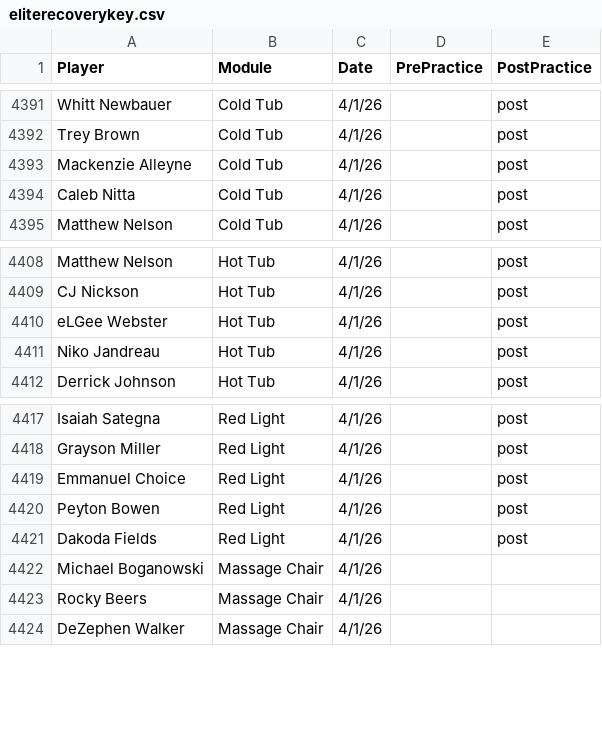
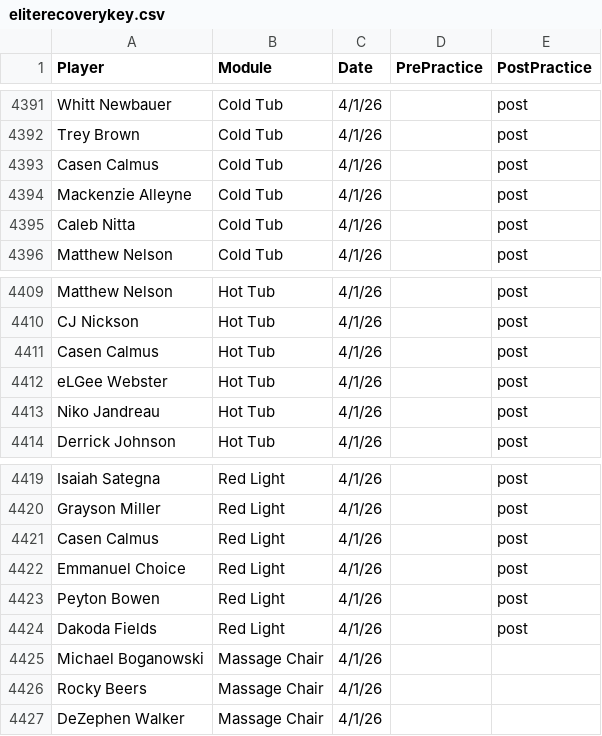
Before and after one commit to emmettj634-png/recovery-dashboard, a CSV file: eliterecoverykey.csv, drawn as a sheet; only a part is shown, gaps mark what is left out.

Commit message:
Update eliterecoverykey.csv

```diff
--- a/eliterecoverykey.csv
+++ b/eliterecoverykey.csv
@@ -4392,2 +4392,3 @@ Whitt Newbauer,Cold Tub,4/1/26,,post
 Trey Brown,Cold Tub,4/1/26,,post
+Casen Calmus,Cold Tub,4/1/26,,post
 Mackenzie Alleyne,Cold Tub,4/1/26,,post
@@ -4409,2 +4410,3 @@ Matthew Nelson,Hot Tub,4/1/26,,post
 CJ Nickson,Hot Tub,4/1/26,,post
+Casen Calmus,Hot Tub,4/1/26,,post
 eLGee Webster,Hot Tub,4/1/26,,post
@@ -4418,2 +4420,3 @@ Isaiah Sategna,Red Light,4/1/26,,post
 Grayson Miller,Red Light,4/1/26,,post
+Casen Calmus,Red Light,4/1/26,,post
 Emmanuel Choice,Red Light,4/1/26,,post
```
